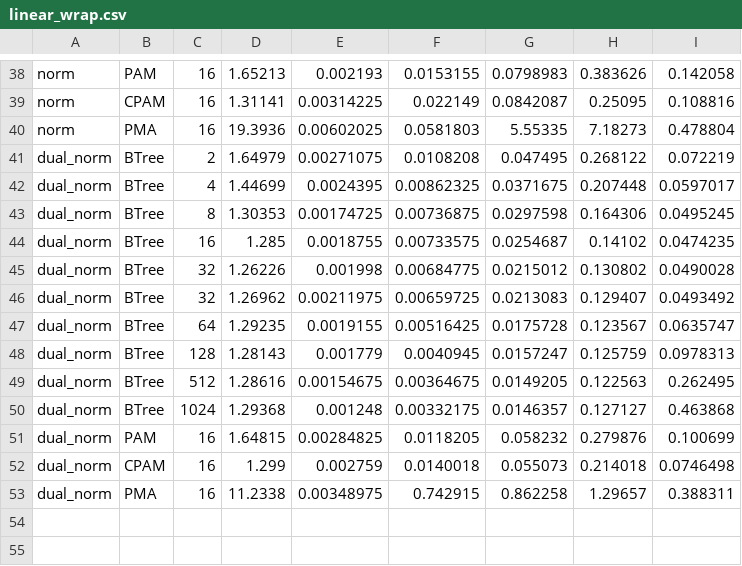
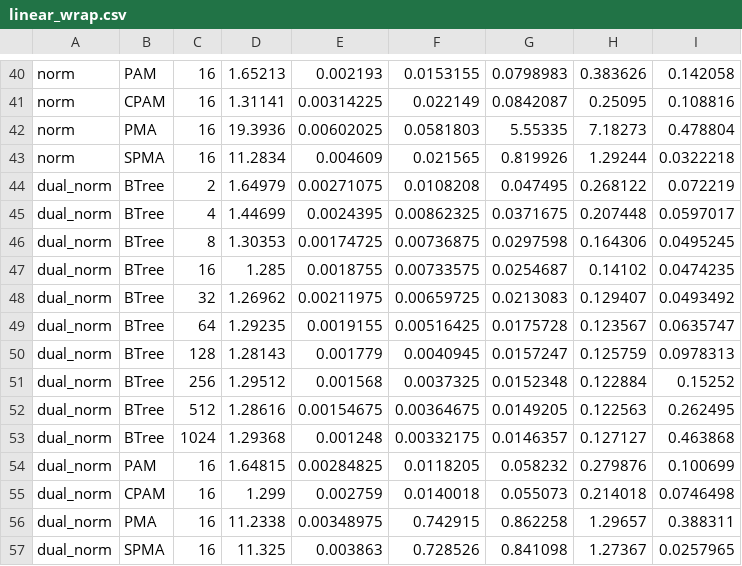
Before and after one commit to ucrparlay/pab-tree, a CSV file: scripts/data/linear_wrap/linear_wrap.csv, drawn as a sheet; only a part is shown, gaps mark what is left out; the diff covers the shown part only.

```diff
--- a/scripts/data/linear_wrap/linear_wrap.csv
+++ b/scripts/data/linear_wrap/linear_wrap.csv
@@ -40,2 +42,3 @@ norm,CPAM,16,1.31141,0.00314225,0.022149,0.0842087,0.25095,0.108816
 norm,PMA,16,19.3936,0.00602025,0.0581803,5.55335,7.18273,0.478804
+norm,SPMA,16,11.2834,0.004609,0.021565,0.819926,1.29244,0.0322218
 dual_norm,BTree,2,1.64979,0.00271075,0.0108208,0.047495,0.268122,0.072219
@@ -44,3 +47,2 @@ dual_norm,BTree,8,1.30353,0.00174725,0.00736875,0.0297598,0.164306,0.0495245
 dual_norm,BTree,16,1.285,0.0018755,0.00733575,0.0254687,0.14102,0.0474235
-dual_norm,BTree,32,1.26226,0.001998,0.00684775,0.0215012,0.130802,0.0490028
 dual_norm,BTree,32,1.26962,0.00211975,0.00659725,0.0213083,0.129407,0.0493492
@@ -48,2 +50,3 @@ dual_norm,BTree,64,1.29235,0.0019155,0.00516425,0.0175728,0.123567,0.0635747
 dual_norm,BTree,128,1.28143,0.001779,0.0040945,0.0157247,0.125759,0.0978313
+dual_norm,BTree,256,1.29512,0.001568,0.0037325,0.0152348,0.122884,0.15252
 dual_norm,BTree,512,1.28616,0.00154675,0.00364675,0.0149205,0.122563,0.262495
@@ -53 +56,2 @@ dual_norm,CPAM,16,1.299,0.002759,0.0140018,0.055073,0.214018,0.0746498
 dual_norm,PMA,16,11.2338,0.00348975,0.742915,0.862258,1.29657,0.388311
+dual_norm,SPMA,16,11.325,0.003863,0.728526,0.841098,1.27367,0.0257965
```
Also changed, not shown: 5 added rows and 3 removed rows elsewhere in this file, 11 other files.
